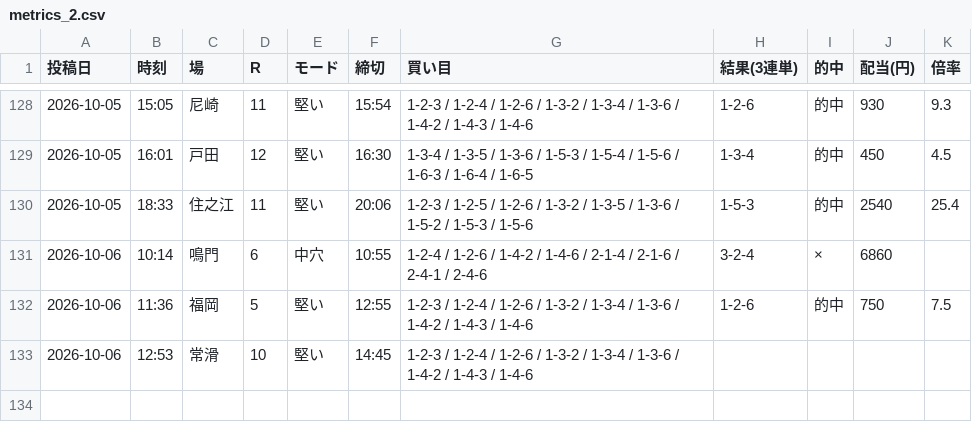
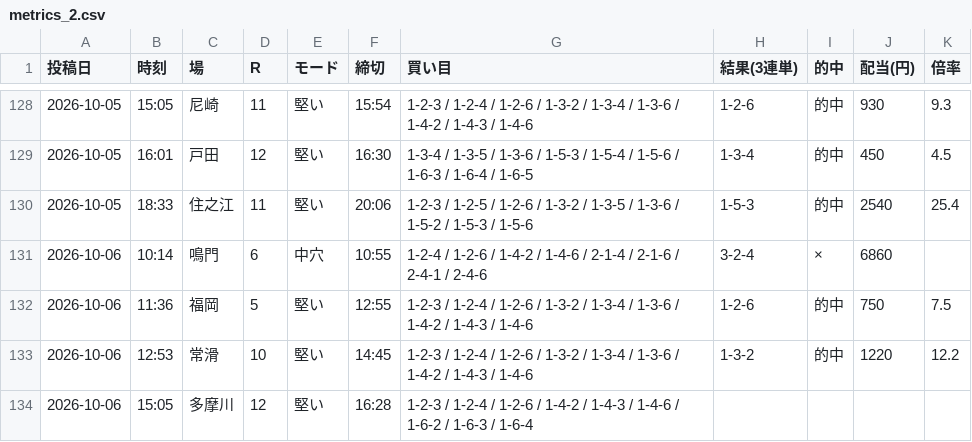
Before and after one commit to Growth37/kyotei-threads-bot, a CSV file: metrics_2.csv, drawn as a sheet; only a part is shown, gaps mark what is left out.

Commit message:
metrics: 2号の的中結果を更新

```diff
--- a/metrics_2.csv
+++ b/metrics_2.csv
@@ -132,2 +132,3 @@
 2026-10-06,11:36,福岡,5,堅い,12:55,1-2-3 / 1-2-4 / 1-2-6 / 1-3-2 / 1-3-4 / 1-3-6 / 1-4-2 / 1-4-3 / 1-4-6,1-2-6,的中,750,7.5
-2026-10-06,12:53,常滑,10,堅い,14:45,1-2-3 / 1-2-4 / 1-2-6 / 1-3-2 / 1-3-4 / 1-3-6 / 1-4-2 / 1-4-3 / 1-4-6,,,,
+2026-10-06,12:53,常滑,10,堅い,14:45,1-2-3 / 1-2-4 / 1-2-6 / 1-3-2 / 1-3-4 / 1-3-6 / 1-4-2 / 1-4-3 / 1-4-6,1-3-2,的中,1220,12.2
+2026-10-06,15:05,多摩川,12,堅い,16:28,1-2-3 / 1-2-4 / 1-2-6 / 1-4-2 / 1-4-3 / 1-4-6 / 1-6-2 / 1-6-3 / 1-6-4,,,,
```
Also changed, not shown: 1 other file.
